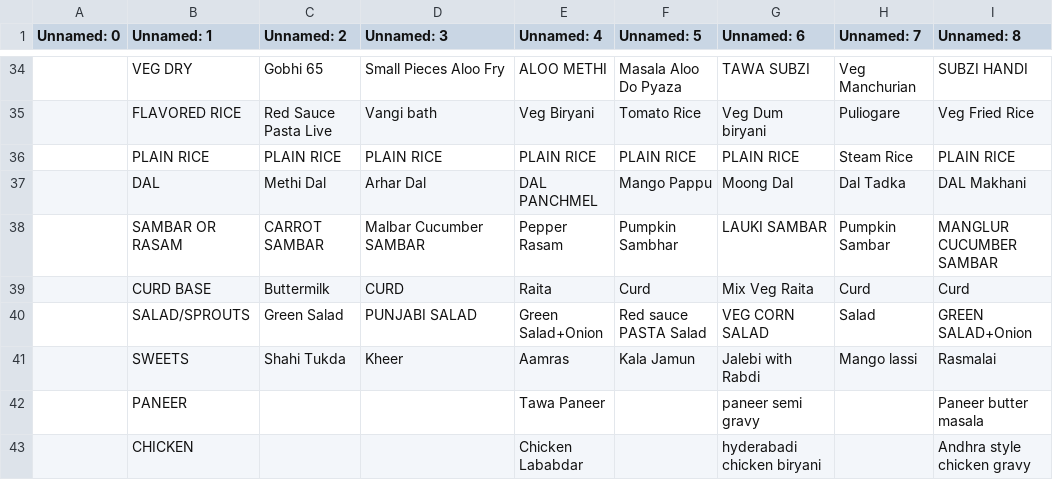
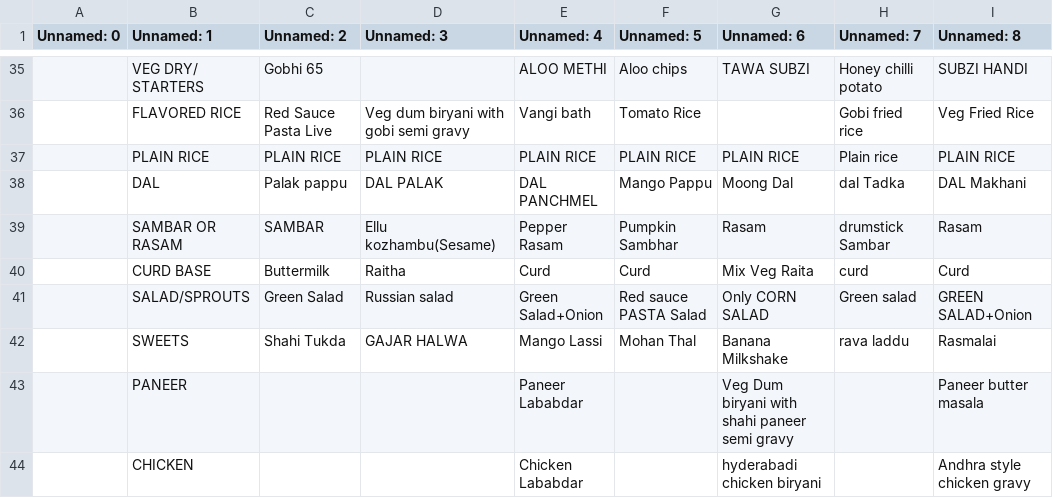
Before and after one commit to kphanipavan/IIITB_Menu, a CSV file: menu.csv, drawn as a sheet; only a part is shown, gaps mark what is left out; removed rows and columns are numbered as before the commit, all else as after; the diff covers the shown part only; the diff names each change by its address in the sheet, - before the commit and + after, or states it on an @@ line.

```diff
--- a/menu.csv
+++ b/menu.csv
-B35 (Unnamed: 1): VEG DRY
+B35 (Unnamed: 1): VEG DRY/ STARTERS
-D35 (Unnamed: 3): Small Pieces Aloo Fry
+D35 (Unnamed: 3): (empty)
-F35 (Unnamed: 5): Masala Aloo Do Pyaza
+F35 (Unnamed: 5): Aloo chips
-H35 (Unnamed: 7): Veg Manchurian
+H35 (Unnamed: 7): Honey chilli potato
-D36 (Unnamed: 3): Vangi bath
+D36 (Unnamed: 3): Veg dum biryani with gobi semi gravy
-E36 (Unnamed: 4): Veg Biryani
+E36 (Unnamed: 4): Vangi bath
-G36 (Unnamed: 6): Veg Dum biryani
+G36 (Unnamed: 6): (empty)
-H36 (Unnamed: 7): Puliogare
+H36 (Unnamed: 7): Gobi fried rice
-H37 (Unnamed: 7): Steam Rice
+H37 (Unnamed: 7): Plain rice
-C38 (Unnamed: 2): Methi Dal
+C38 (Unnamed: 2): Palak pappu
-D38 (Unnamed: 3): Arhar Dal
+D38 (Unnamed: 3): DAL PALAK
-H38 (Unnamed: 7): Dal Tadka
+H38 (Unnamed: 7): dal Tadka
-row 38:  | SAMBAR OR RASAM | CARROT SAMBAR | Malbar Cucumber SAMBAR | Pepper Rasam | Pumpkin Sambhar | LAUKI SAMBAR | Pumpkin Sambar | MANGLUR CUCUMBER SAMBAR
+row 39:  | SAMBAR OR RASAM | SAMBAR | Ellu kozhambu(Sesame) | Pepper Rasam | Pumpkin Sambhar | Rasam | drumstick Sambar | Rasam
-D40 (Unnamed: 3): CURD
+D40 (Unnamed: 3): Raitha
-E40 (Unnamed: 4): Raita
+E40 (Unnamed: 4): Curd
-H40 (Unnamed: 7): Curd
+H40 (Unnamed: 7): curd
-D41 (Unnamed: 3): PUNJABI SALAD
+D41 (Unnamed: 3): Russian salad
-G41 (Unnamed: 6): VEG CORN SALAD
+G41 (Unnamed: 6): Only CORN SALAD
-H41 (Unnamed: 7): Salad
+H41 (Unnamed: 7): Green salad
-row 41:  | SWEETS | Shahi Tukda | Kheer | Aamras | Kala Jamun | Jalebi with Rabdi | Mango lassi | Rasmalai
+row 42:  | SWEETS | Shahi Tukda | GAJAR HALWA | Mango Lassi | Mohan Thal | Banana Milkshake | rava laddu | Rasmalai
-E43 (Unnamed: 4): Tawa Paneer
+E43 (Unnamed: 4): Paneer Lababdar
-G43 (Unnamed: 6): paneer semi gravy
+G43 (Unnamed: 6): Veg Dum biryani with shahi paneer semi gravy
```
Also changed, not shown: 8 added rows, 7 removed rows and 49 edited cells elsewhere in this file, 2 other files.
